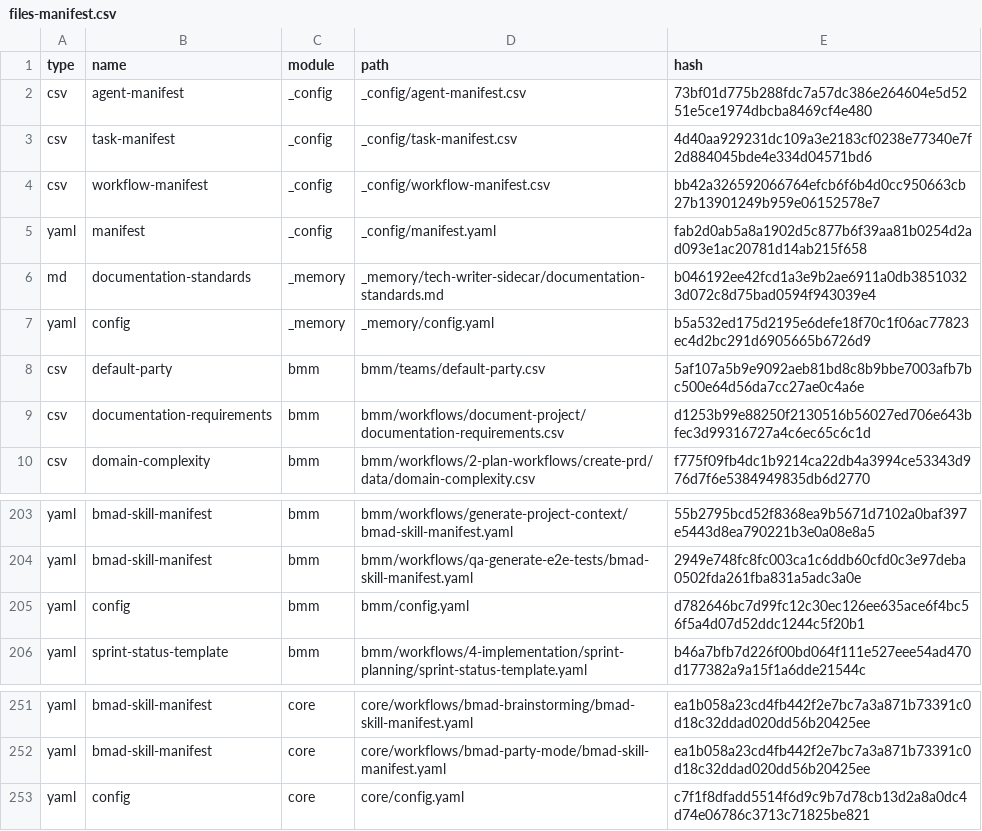
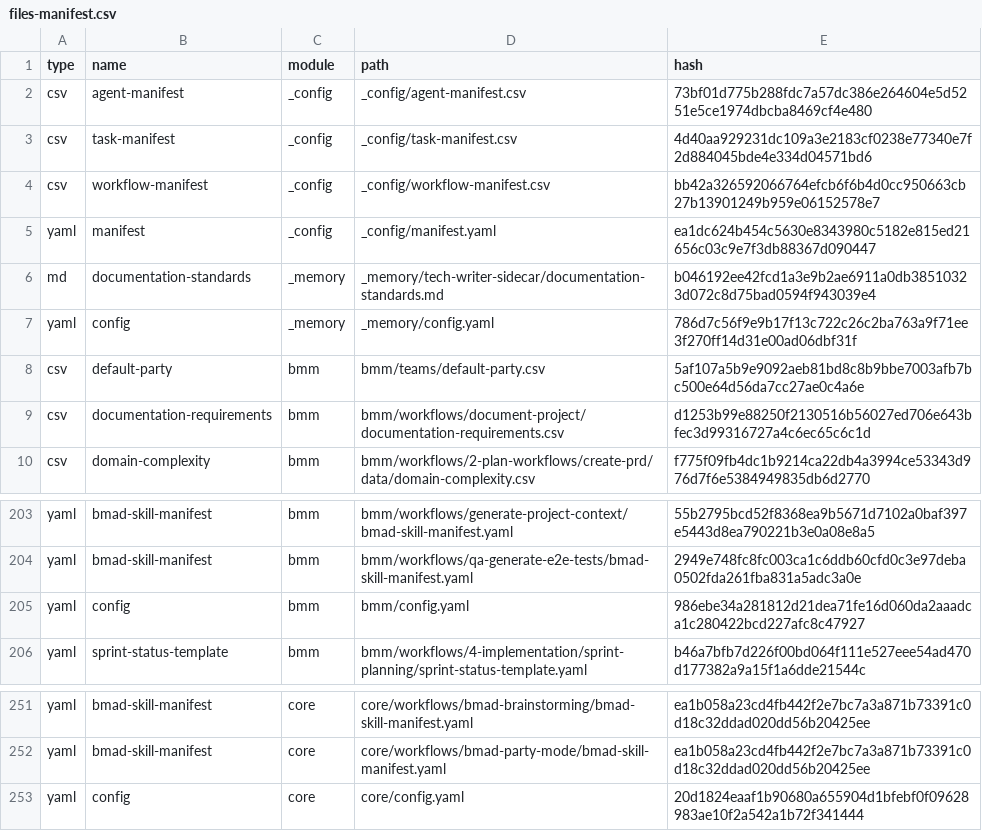
Before and after one commit to qpzm7903/dailyLogger, a CSV file: _bmad/_config/files-manifest.csv, drawn as a sheet; only a part is shown, gaps mark what is left out.

```diff
--- a/_bmad/_config/files-manifest.csv
+++ b/_bmad/_config/files-manifest.csv
@@ -4,5 +4,5 @@ type,name,module,path,hash
 "csv","workflow-manifest","_config","_config/workflow-manifest.csv","bb42a326592066764efcb6f6b4d0cc950663cb27b13901249b959e06152578e7"
-"yaml","manifest","_config","_config/manifest.yaml","fab2d0ab5a8a1902d5c877b6f39aa81b0254d2ad093e1ac20781d14ab215f658"
+"yaml","manifest","_config","_config/manifest.yaml","ea1dc624b454c5630e8343980c5182e815ed21656c03c9e7f3db88367d090447"
 "md","documentation-standards","_memory","_memory/tech-writer-sidecar/documentation-standards.md","b046192ee42fcd1a3e9b2ae6911a0db38510323d072c8d75bad0594f943039e4"
-"yaml","config","_memory","_memory/config.yaml","b5a532ed175d2195e6defe18f70c1f06ac77823ec4d2bc291d6905665b6726d9"
+"yaml","config","_memory","_memory/config.yaml","786d7c56f9e9b17f13c722c26c2ba763a9f71ee3f270ff14d31e00ad06dbf31f"
 "csv","default-party","bmm","bmm/teams/default-party.csv","5af107a5b9e9092aeb81bd8c8b9bbe7003afb7bc500e64d56da7cc27ae0c4a6e"
@@ -204,3 +204,3 @@ type,name,module,path,hash
 "yaml","bmad-skill-manifest","bmm","bmm/workflows/qa-generate-e2e-tests/bmad-skill-manifest.yaml","2949e748fc8fc003ca1c6ddb60cfd0c3e97deba0502fda261fba831a5adc3a0e"
-"yaml","config","bmm","bmm/config.yaml","d782646bc7d99fc12c30ec126ee635ace6f4bc56f5a4d07d52ddc1244c5f20b1"
+"yaml","config","bmm","bmm/config.yaml","986ebe34a281812d21dea71fe16d060da2aaadca1c280422bcd227afc8c47927"
 "yaml","sprint-status-template","bmm","bmm/workflows/4-implementation/sprint-planning/sprint-status-template.yaml","b46a7bfb7d226f00bd064f111e527eee54ad470d177382a9a15f1a6dde21544c"
@@ -252,2 +252,2 @@ type,name,module,path,hash
 "yaml","bmad-skill-manifest","core","core/workflows/bmad-party-mode/bmad-skill-manifest.yaml","ea1b058a23cd4fb442f2e7bc7a3a871b73391c0d18c32ddad020dd56b20425ee"
-"yaml","config","core","core/config.yaml","c7f1f8dfadd5514f6d9c9b7d78cb13d2a8a0dc4d74e06786c3713c71825be821"
+"yaml","config","core","core/config.yaml","20d1824eaaf1b90680a655904d1bfebf0f09628983ae10f2a542a1b72f341444"
```
Also changed, not shown: 5 other files.
